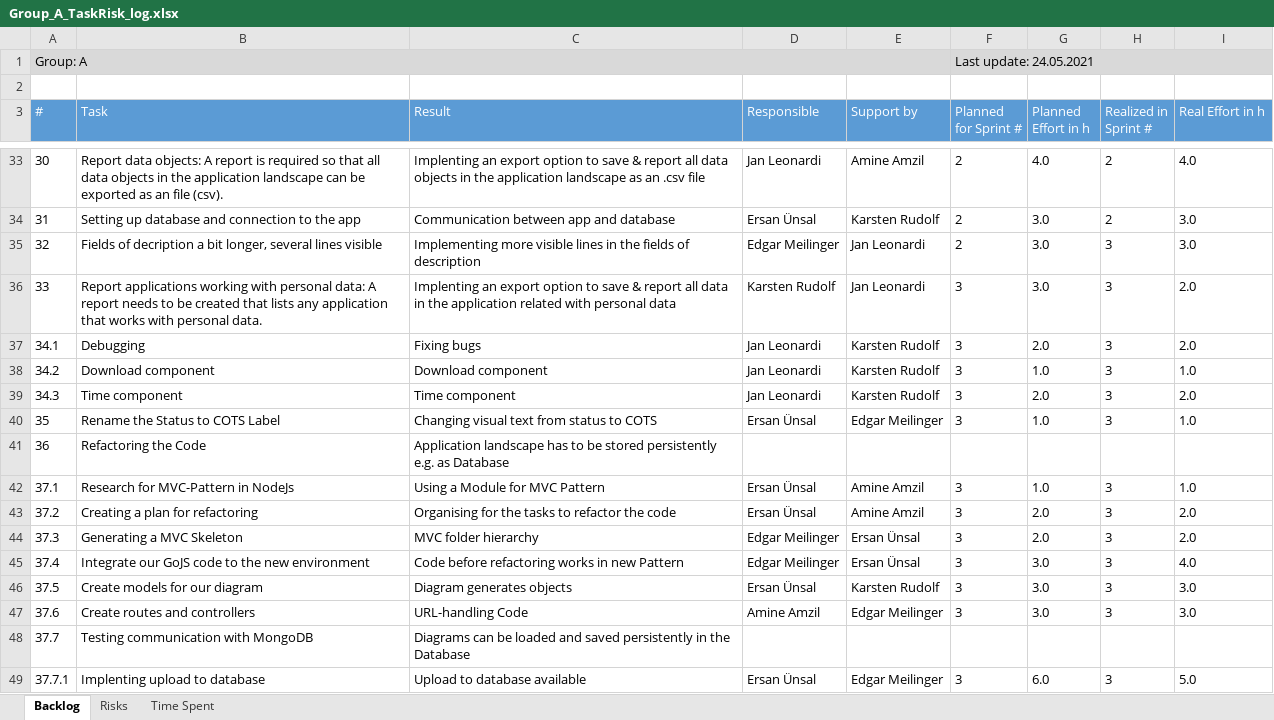
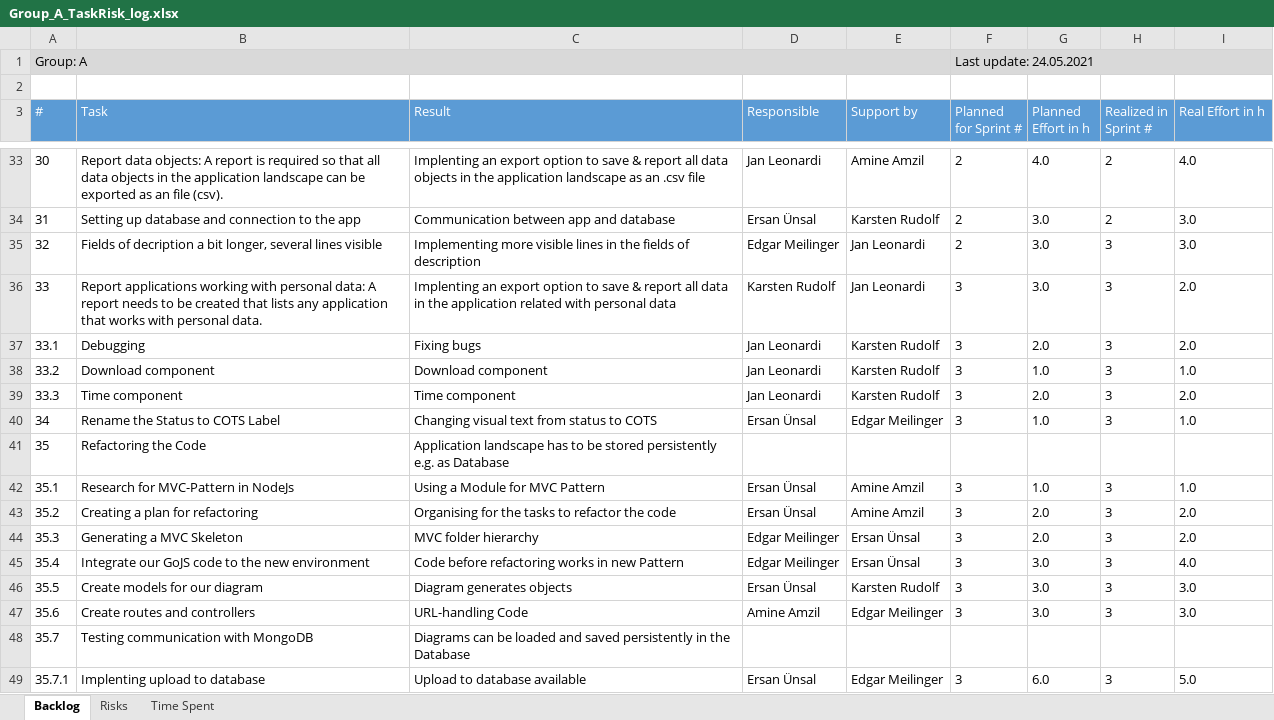
Before and after one commit to ersanuensal/Advanced-Programming, an Excel workbook: Abgaben/Group_A_TaskRisk_log.xlsx, sheet Backlog, drawn as a sheet; only a part is shown, gaps mark what is left out; values as stored, in another font and other column widths than the file's, no borders; table styles not drawn; the diff covers the shown part only; the diff names each change by its address in the sheet, - before the commit and + after, or states it on an @@ line.

```diff
--- a/Abgaben/Group_A_TaskRisk_log.xlsx (sheet Backlog)
+++ b/Abgaben/Group_A_TaskRisk_log.xlsx (sheet Backlog)
-A37 (#): 34.1
+A37 (#): 33.1
-A38 (#): 34.2
+A38 (#): 33.2
-A39 (#): 34.3
+A39 (#): 33.3
-A40 (#): 35
+A40 (#): 34
-A41 (#): 36
+A41 (#): 35
-A42 (#): 37.1
+A42 (#): 35.1
-A43 (#): 37.2
+A43 (#): 35.2
-A44 (#): 37.3
+A44 (#): 35.3
-A45 (#): 37.4
+A45 (#): 35.4
-A46 (#): 37.5
+A46 (#): 35.5
-A47 (#): 37.6
+A47 (#): 35.6
-A48 (#): 37.7
+A48 (#): 35.7
-A49 (#): 37.7.1
+A49 (#): 35.7.1
```
Also changed, not shown: 13 added rows and 12 edited cells elsewhere in this sheet.
